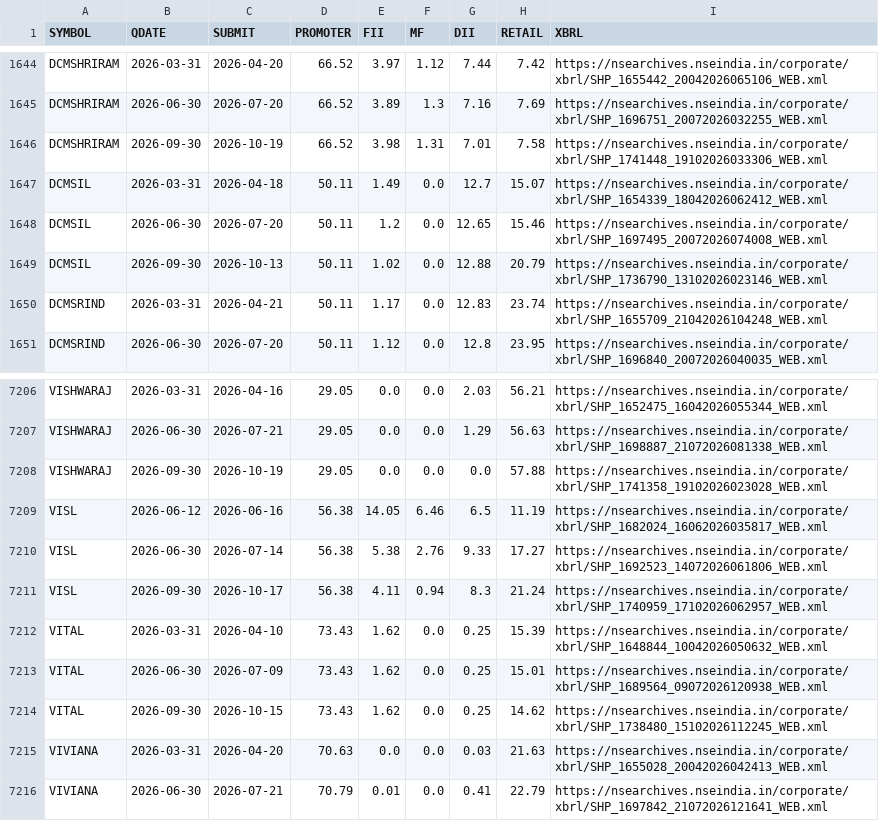
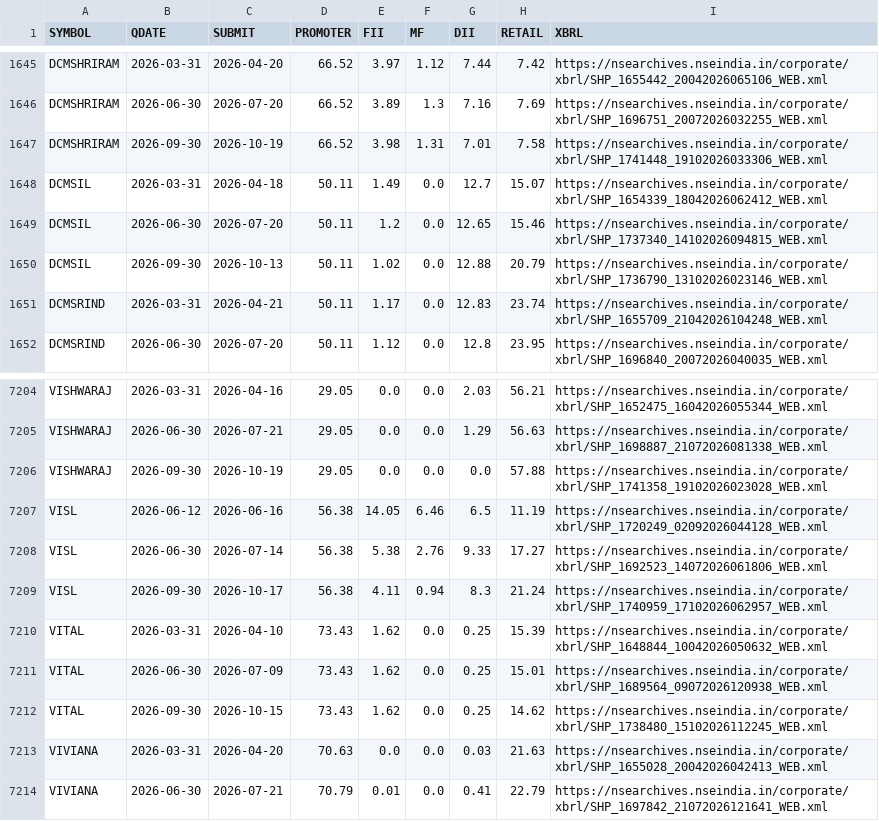
Before and after one commit to boom-ai/SwingEdge, a CSV file: data/shp_cache.csv, drawn as a sheet; only a part is shown, gaps mark what is left out; the diff covers the shown part only.

```diff
--- a/data/shp_cache.csv
+++ b/data/shp_cache.csv
@@ -1647,3 +1648,3 @@ DCMSHRIRAM,2026-09-30,2026-10-19,66.52,3.98,1.31,7.01,7.58,https://nsearchives.n
 DCMSIL,2026-03-31,2026-04-18,50.11,1.49,0.0,12.7,15.07,https://nsearchives.nseindia.in/corporate/xbrl/SHP_1654339_18042026062412_WEB.xml
-DCMSIL,2026-06-30,2026-07-20,50.11,1.2,0.0,12.65,15.46,https://nsearchives.nseindia.in/corporate/xbrl/SHP_1697495_20072026074008_WEB.xml
+DCMSIL,2026-06-30,2026-07-20,50.11,1.2,0.0,12.65,15.46,https://nsearchives.nseindia.in/corporate/xbrl/SHP_1737340_14102026094815_WEB.xml
 DCMSIL,2026-09-30,2026-10-13,50.11,1.02,0.0,12.88,20.79,https://nsearchives.nseindia.in/corporate/xbrl/SHP_1736790_13102026023146_WEB.xml
@@ -7208,3 +7206,3 @@ VISHWARAJ,2026-06-30,2026-07-21,29.05,0.0,0.0,1.29,56.63,https://nsearchives.nse
 VISHWARAJ,2026-09-30,2026-10-19,29.05,0.0,0.0,0.0,57.88,https://nsearchives.nseindia.in/corporate/xbrl/SHP_1741358_19102026023028_WEB.xml
-VISL,2026-06-12,2026-06-16,56.38,14.05,6.46,6.5,11.19,https://nsearchives.nseindia.in/corporate/xbrl/SHP_1682024_16062026035817_WEB.xml
+VISL,2026-06-12,2026-06-16,56.38,14.05,6.46,6.5,11.19,https://nsearchives.nseindia.in/corporate/xbrl/SHP_1720249_02092026044128_WEB.xml
 VISL,2026-06-30,2026-07-14,56.38,5.38,2.76,9.33,17.27,https://nsearchives.nseindia.in/corporate/xbrl/SHP_1692523_14072026061806_WEB.xml
```
Also changed, not shown: 4 added rows, 6 removed rows and 3 edited cells elsewhere in this file.
